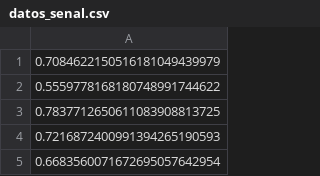
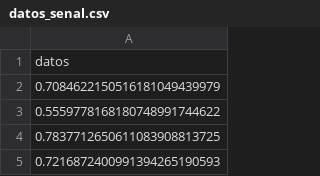
Before and after one commit to Aureo-Ciencias/Inferencia, a CSV file: datos_senal.csv, drawn as a sheet; only a part is shown; the shorter side is filled out with more unchanged rows; the diff names each change by its address in the sheet, - before the commit and + after, or states it on an @@ line.

Commit message:
datos_senal.csv

```diff
--- a/datos_senal.csv
+++ b/datos_senal.csv
+row 1: datos
```
